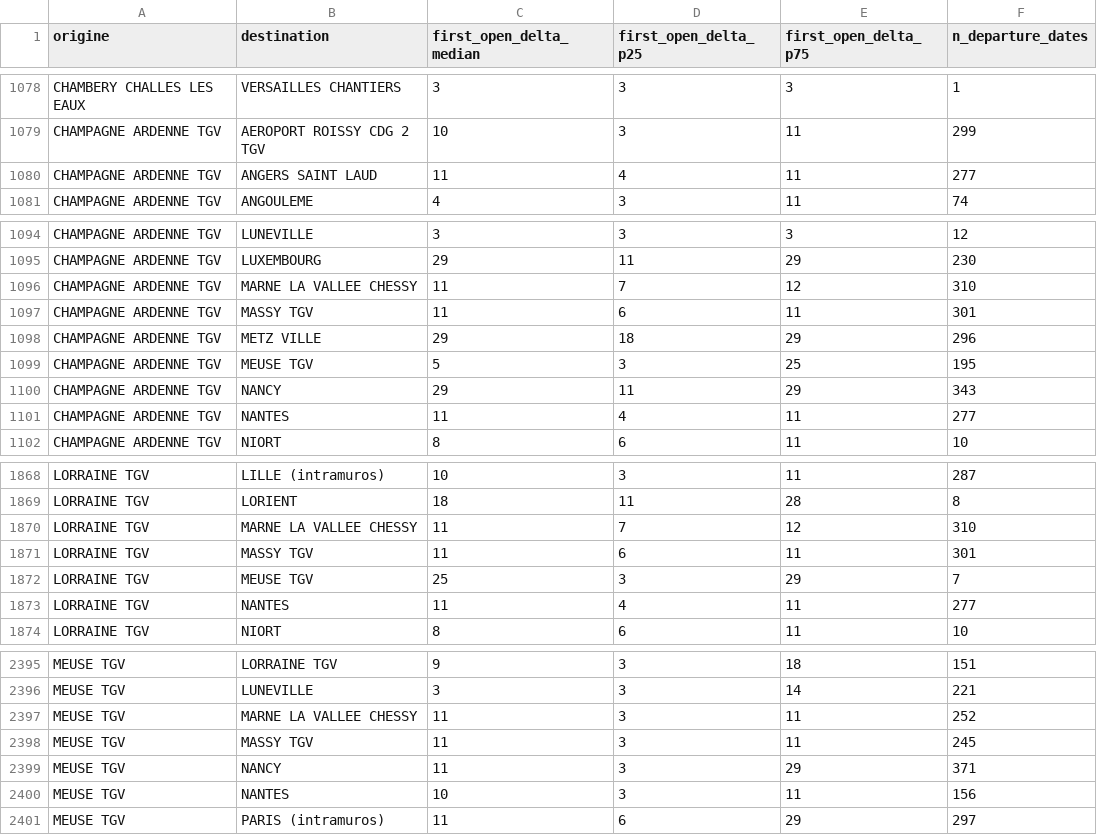
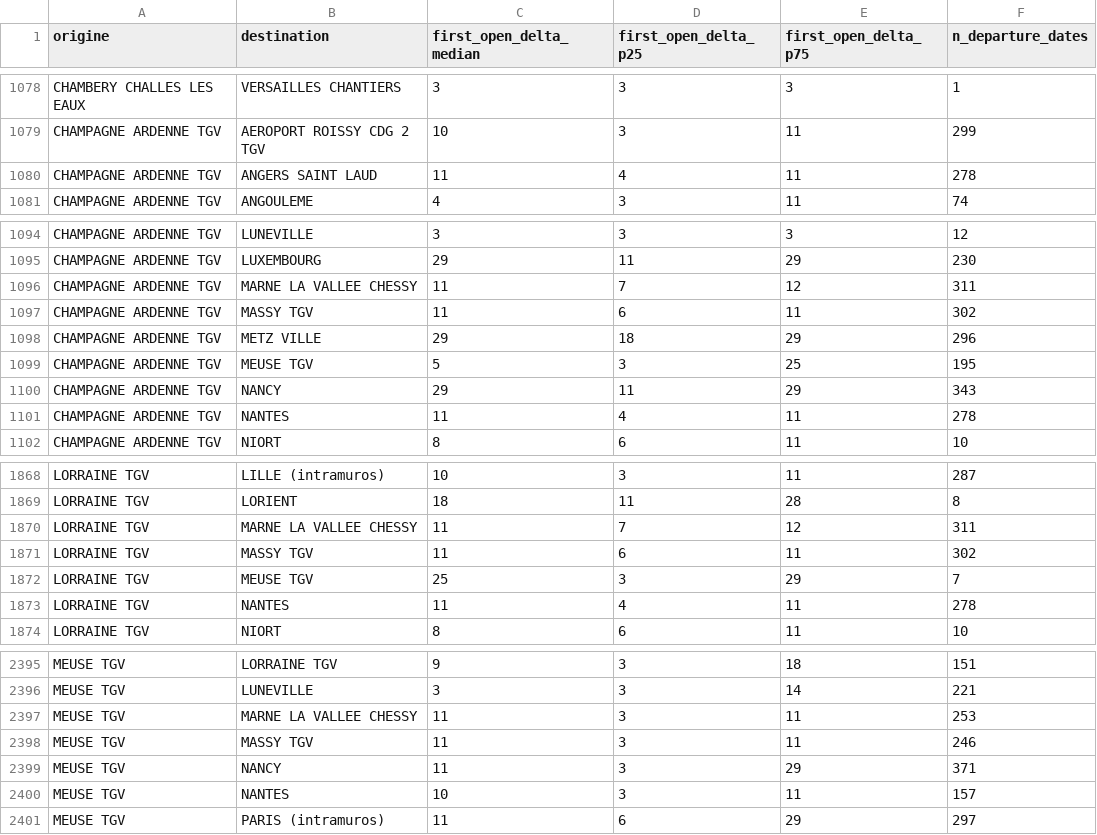
Before and after one commit to matteotoutain/ECM_2526_FinalProject, a CSV file: precomputed/first_signal_od.csv, drawn as a sheet; only a part is shown, gaps mark what is left out; the diff covers the shown part only.

```diff
--- a/precomputed/first_signal_od.csv
+++ b/precomputed/first_signal_od.csv
@@ -1079,3 +1079,3 @@ CHAMBERY CHALLES LES EAUX,VERSAILLES CHANTIERS,3,3,3,1
 CHAMPAGNE ARDENNE TGV,AEROPORT ROISSY CDG 2 TGV,10,3,11,299
-CHAMPAGNE ARDENNE TGV,ANGERS SAINT LAUD,11,4,11,277
+CHAMPAGNE ARDENNE TGV,ANGERS SAINT LAUD,11,4,11,278
 CHAMPAGNE ARDENNE TGV,ANGOULEME,4,3,11,74
@@ -1095,4 +1095,4 @@ CHAMPAGNE ARDENNE TGV,LUNEVILLE,3,3,3,12
 CHAMPAGNE ARDENNE TGV,LUXEMBOURG,29,11,29,230
-CHAMPAGNE ARDENNE TGV,MARNE LA VALLEE CHESSY,11,7,12,310
-CHAMPAGNE ARDENNE TGV,MASSY TGV,11,6,11,301
+CHAMPAGNE ARDENNE TGV,MARNE LA VALLEE CHESSY,11,7,12,311
+CHAMPAGNE ARDENNE TGV,MASSY TGV,11,6,11,302
 CHAMPAGNE ARDENNE TGV,METZ VILLE,29,18,29,296
@@ -1100,3 +1100,3 @@ CHAMPAGNE ARDENNE TGV,MEUSE TGV,5,3,25,195
 CHAMPAGNE ARDENNE TGV,NANCY,29,11,29,343
-CHAMPAGNE ARDENNE TGV,NANTES,11,4,11,277
+CHAMPAGNE ARDENNE TGV,NANTES,11,4,11,278
 CHAMPAGNE ARDENNE TGV,NIORT,8,6,11,10
@@ -1869,6 +1869,6 @@ LORRAINE TGV,LILLE (intramuros),10,3,11,287
 LORRAINE TGV,LORIENT,18,11,28,8
-LORRAINE TGV,MARNE LA VALLEE CHESSY,11,7,12,310
-LORRAINE TGV,MASSY TGV,11,6,11,301
+LORRAINE TGV,MARNE LA VALLEE CHESSY,11,7,12,311
+LORRAINE TGV,MASSY TGV,11,6,11,302
 LORRAINE TGV,MEUSE TGV,25,3,29,7
-LORRAINE TGV,NANTES,11,4,11,277
+LORRAINE TGV,NANTES,11,4,11,278
 LORRAINE TGV,NIORT,8,6,11,10
@@ -2396,6 +2396,6 @@ MEUSE TGV,LORRAINE TGV,9,3,18,151
 MEUSE TGV,LUNEVILLE,3,3,14,221
-MEUSE TGV,MARNE LA VALLEE CHESSY,11,3,11,252
-MEUSE TGV,MASSY TGV,11,3,11,245
+MEUSE TGV,MARNE LA VALLEE CHESSY,11,3,11,253
+MEUSE TGV,MASSY TGV,11,3,11,246
 MEUSE TGV,NANCY,11,3,29,371
-MEUSE TGV,NANTES,10,3,11,156
+MEUSE TGV,NANTES,10,3,11,157
 MEUSE TGV,PARIS (intramuros),11,6,29,297
```
Also changed, not shown: 5 edited cells elsewhere in this file, precomputed/first_signal_od/by_entity/JCESTATL.csv, precomputed/first_signal_od/by_entity/JCNORDEST.csv, 8 other files.
